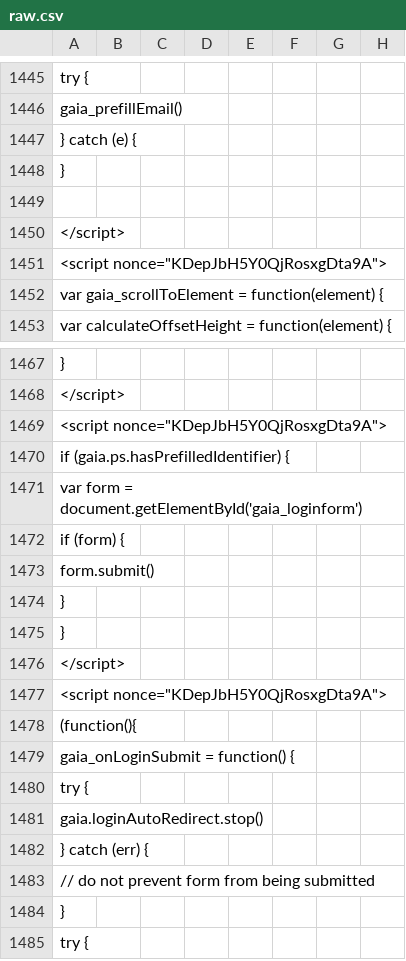
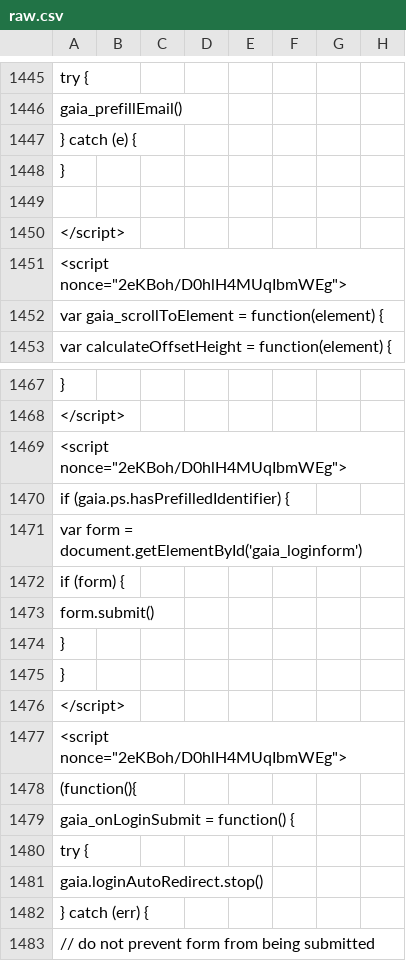
Before and after one commit to anjuspace/covid19, a CSV file: data/india-data/raw.csv, drawn as a sheet; only a part is shown, gaps mark what is left out; the shorter side is filled out with more unchanged rows; the diff covers the shown part only; the diff names each change by its address in the sheet, - before the commit and + after, or states it on an @@ line.

```diff
--- a/data/india-data/raw.csv
+++ b/data/india-data/raw.csv
-A1451: <script nonce="KDepJbH5Y0QjRosxgDta9A">
+A1451: <script nonce="2eKBoh/D0hlH4MUqIbmWEg">
-A1469: <script nonce="KDepJbH5Y0QjRosxgDta9A">
+A1469: <script nonce="2eKBoh/D0hlH4MUqIbmWEg">
-A1477: <script nonce="KDepJbH5Y0QjRosxgDta9A">
+A1477: <script nonce="2eKBoh/D0hlH4MUqIbmWEg">
```
Also changed, not shown: 9 edited cells elsewhere in this file, 2 other files.
